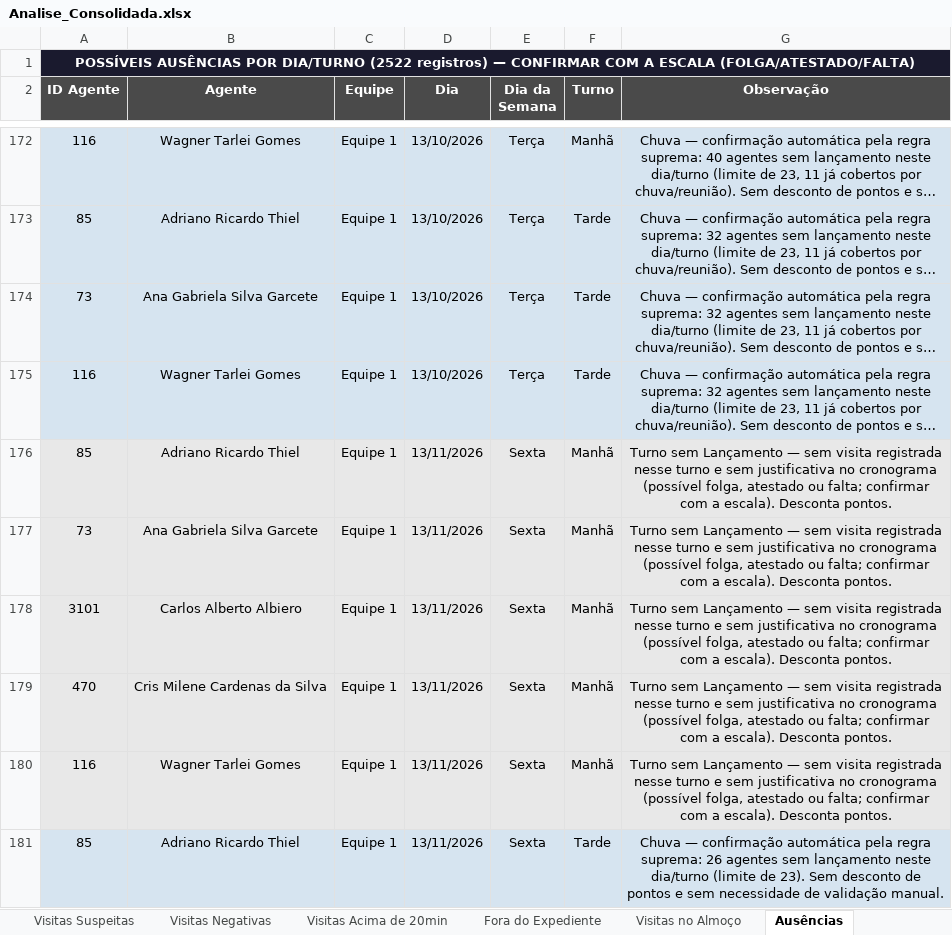
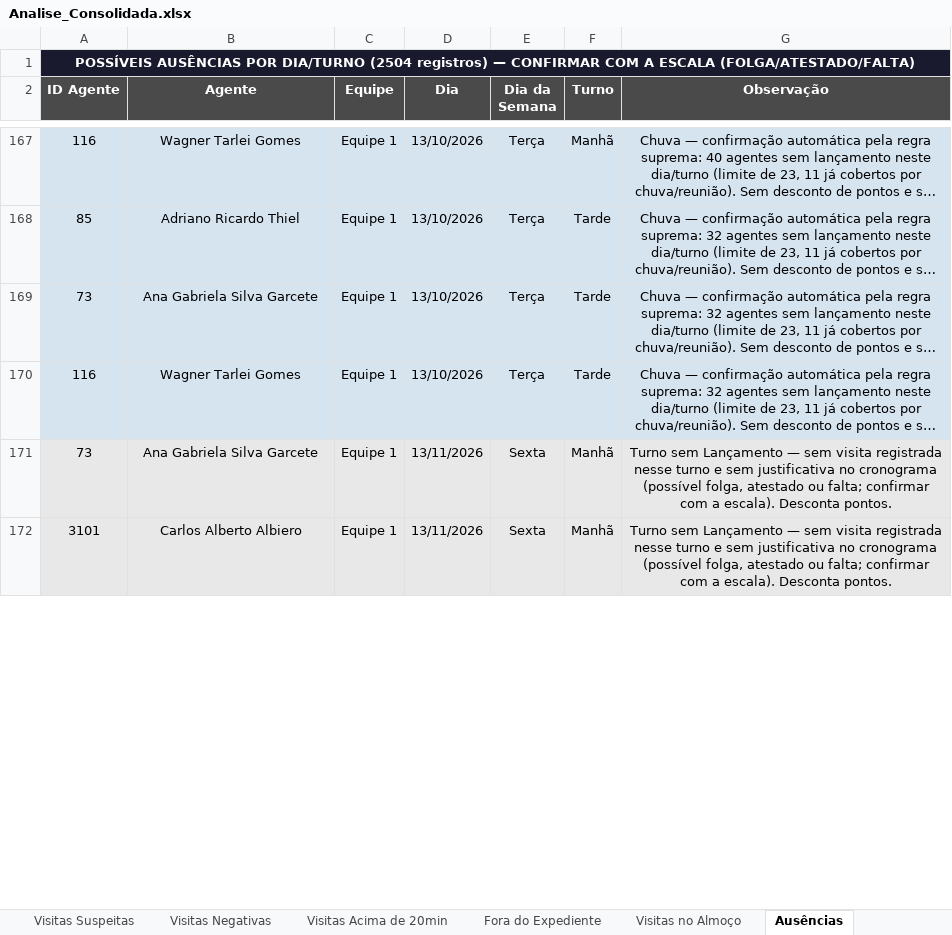
Before and after one commit to LucsDevPro/Sentinela, an Excel workbook: data/Analise_Consolidada.xlsx, sheet Ausências, drawn as a sheet; only a part is shown, gaps mark what is left out; long unchanged cells end in …; values as stored, in another font and other column widths than the file's, no borders; the diff covers the shown part only; the diff names each change by its address in the sheet, - before the commit and + after, or states it on an @@ line.

```diff
--- a/data/Analise_Consolidada.xlsx (sheet Ausências)
+++ b/data/Analise_Consolidada.xlsx (sheet Ausências)
-A1 (ID Agente): …POR DIA/TURNO (2522 registros) —…
+A1 (ID Agente): …POR DIA/TURNO (2504 registros) —…
-row 176: 85 | Adriano Ricardo Thiel | Equipe 1 | 13/11/2026 | Sexta | Manhã | Turno sem Lançamento — sem visita registrada nesse turno e sem justificativa no cronograma (possível folga, atestado ou falta; confirmar com a escala). Desconta pontos.
-row 179: 470 | Cris Milene Cardenas da Silva | Equipe 1 | 13/11/2026 | Sexta | Manhã | Turno sem Lançamento — sem visita registrada nesse turno e sem justificativa no cronograma (possível folga, atestado ou falta; confirmar com a escala). Desconta pontos.
-row 180: 116 | Wagner Tarlei Gomes | Equipe 1 | 13/11/2026 | Sexta | Manhã | Turno sem Lançamento — sem visita registrada nesse turno e sem justificativa no cronograma (possível folga, atestado ou falta; confirmar com a escala). Desconta pontos.
-row 181: 85 | Adriano Ricardo Thiel | Equipe 1 | 13/11/2026 | Sexta | Tarde | Chuva — confirmação automática pela regra suprema: 26 agentes sem lançamento neste dia/turno (limite de 23). Sem desconto de pontos e sem necessidade de validação manual.
```
Also changed, not shown: 14 removed rows and 51 edited cells elsewhere in this sheet, sheet Ranking, sheet Resumo Semanal, sheet Visitas Acima de 20min, sheet Recusados e Pendências, sheet Resumo Geral, sheet Por Área, 2 more sheets, data/historico/semana_331.xlsx, data/historico/semana_332.xlsx, 35 other files.
